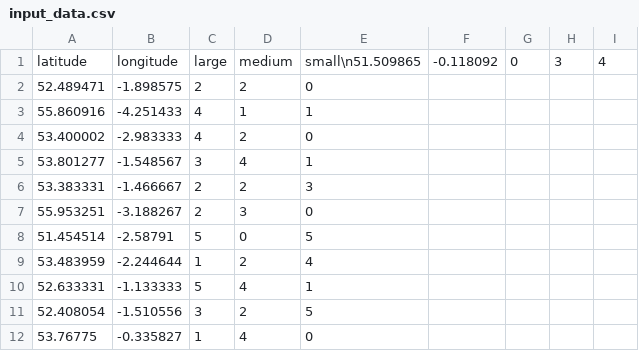
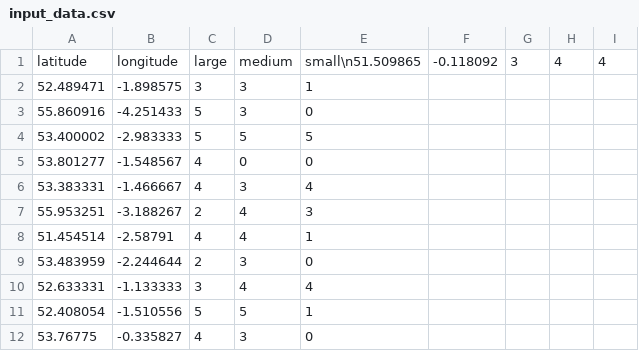
Before and after one commit to Youmu165/or_tools_test, a CSV file: src/main/resources/input_data.csv, drawn as a sheet; only a part is shown; removed rows and columns are numbered as before the commit, all else as after; the diff covers the shown part only; the diff names each change by its address in the sheet, - before the commit and + after, or states it on an @@ line.

```diff
--- a/src/main/resources/input_data.csv
+++ b/src/main/resources/input_data.csv
-column G, row 1: 0
+column H, row 1: 4
-C2: 2
+C2: 3
-D2: 2
+D2: 3
-E2: 0
+E2: 1
-C3:C4: 4
+C3:C4: 5
-D3: 1
+D3: 3
-E3: 1
+E3: 0
-D4: 2
+D4: 5
-E4: 0
+E4: 5
-C5: 3
+C5: 4
-D5: 4
+D5: 0
-E5: 1
+E5: 0
-C6: 2
+C6: 4
-D6: 2
+D6: 3
-E6: 3
+E6: 4
-D7: 3
+D7: 4
-E7: 0
+E7: 3
-C8: 5
+C8: 4
-D8: 0
+D8: 4
-E8: 5
+E8: 1
-C9: 1
+C9: 2
-D9: 2
+D9: 3
-E9: 4
+E9: 0
-C10: 5
+C10: 3
-E10: 1
+E10: 4
-C11: 3
+C11: 5
-D11: 2
+D11: 5
-E11: 5
+E11: 1
-C12: 1
+C12: 4
-D12: 4
+D12: 3
```
Also changed, not shown: 95 edited cells elsewhere in this file, src/main/resources/assigned_cargo.csv, src/main/resources/cluster_coordinates.csv, 6 other files.
